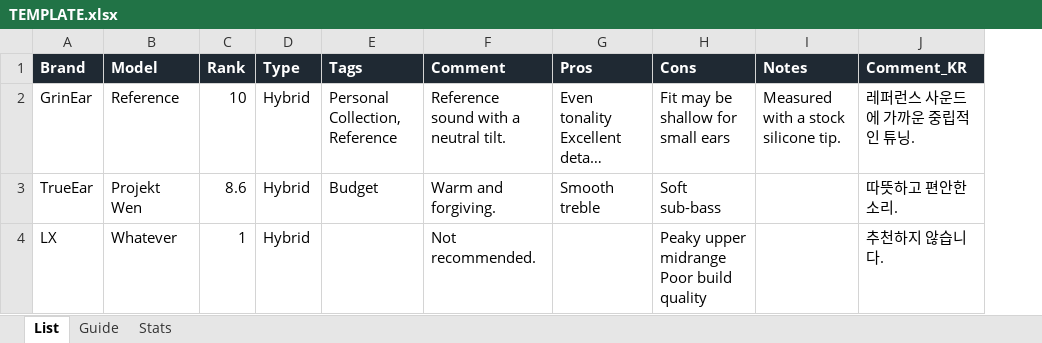
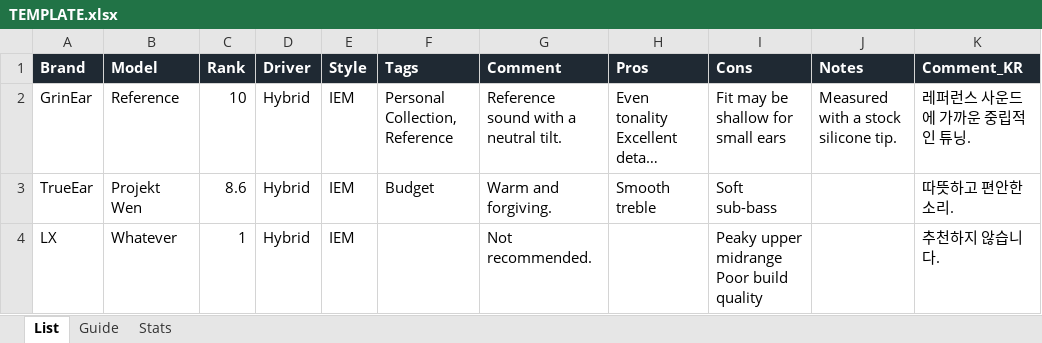
Before and after one commit to potatosalad775/squigRanking, an Excel workbook: presets/score/TEMPLATE.xlsx, sheet List, drawn as a sheet; only a part is shown; long unchanged cells end in …; values as stored, in another font and other column widths than the file's, no borders; conditional formats not drawn; the diff names each change by its address in the sheet, - before the commit and + after, or states it on an @@ line.

Commit message:
refactor: rephrase columns - 'type' -> 'driver', and 'f/f (form factor)' -> 'style'

```diff
--- a/presets/score/TEMPLATE.xlsx (sheet List)
+++ b/presets/score/TEMPLATE.xlsx (sheet List)
+column E (Style), rows 2-4: all IEM
-D1: Type
+D1: Driver
```
Also changed, not shown: sheet Guide, presets/letter/TEMPLATE.xlsx, presets/stars/TEMPLATE.xlsx, 14 other files.
